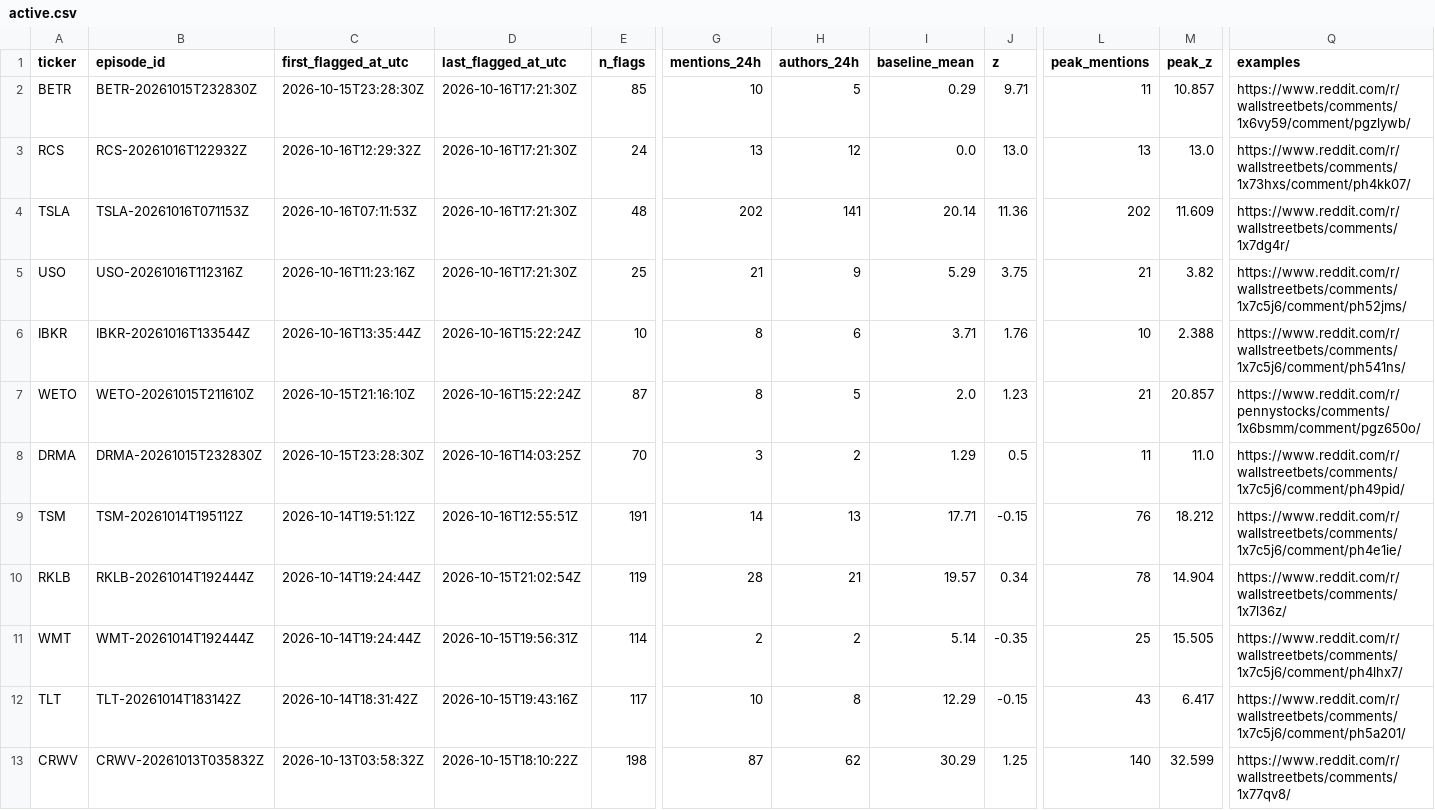
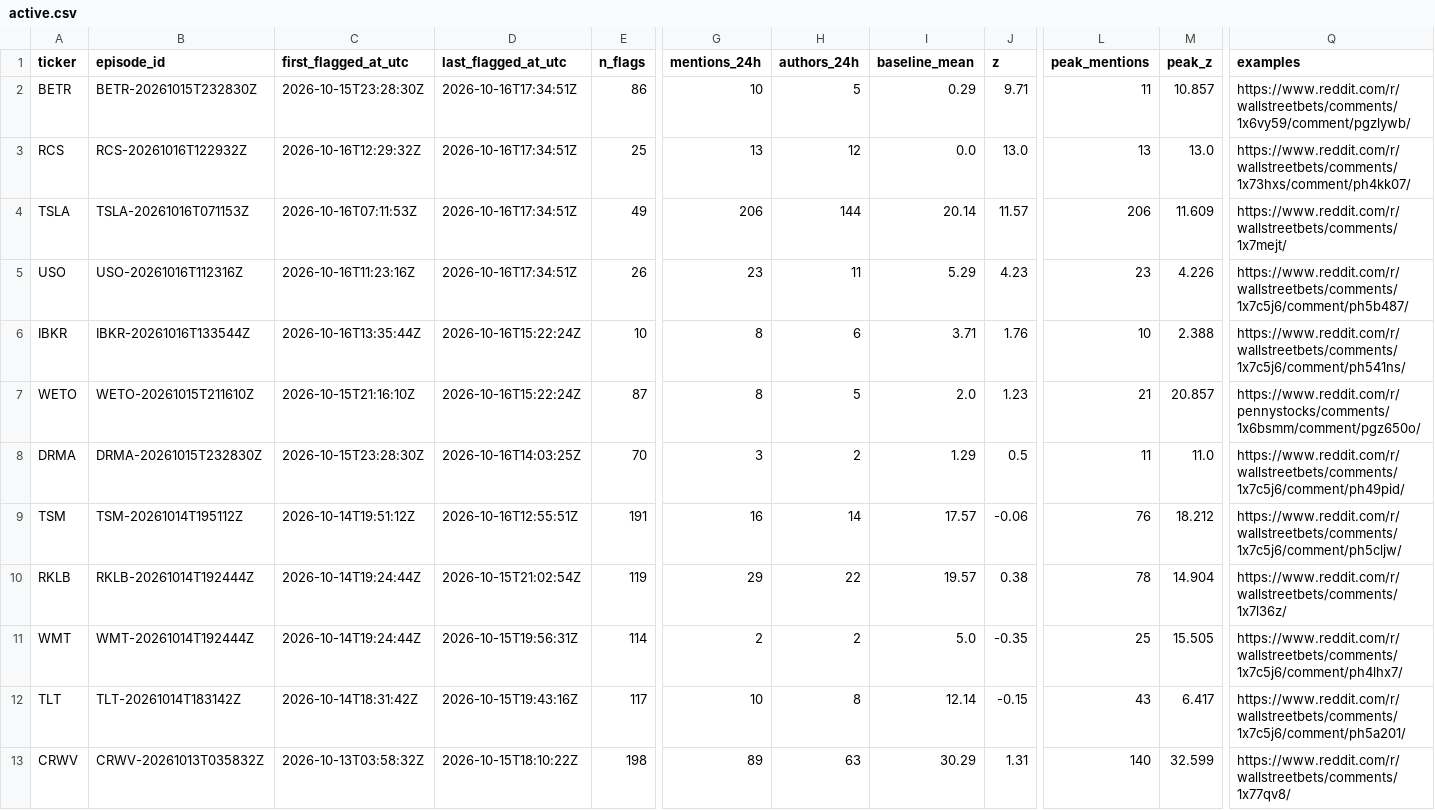
Before and after one commit to ShouvikRaj/pump-dump-detector, a CSV file: candidates/active.csv, drawn as a sheet; only a part is shown, gaps mark what is left out; the diff names each change by its address in the sheet, - before the commit and + after, or states it on an @@ line.

```diff
--- a/candidates/active.csv
+++ b/candidates/active.csv
-D2:D5 (last_flagged_at_utc): 2026-10-16T17:21:30Z
+D2:D5 (last_flagged_at_utc): 2026-10-16T17:34:51Z
-E2 (n_flags): 85
+E2 (n_flags): 86
-E3 (n_flags): 24
+E3 (n_flags): 25
-E4 (n_flags): 48
+E4 (n_flags): 49
-G4 (mentions_24h): 202
+G4 (mentions_24h): 206
-H4 (authors_24h): 141
+H4 (authors_24h): 144
-J4 (z): 11.36
+J4 (z): 11.57
-L4 (peak_mentions): 202
+L4 (peak_mentions): 206
-Q4 (examples): https://www.reddit.com/r/wallstreetbets/comments/1x7dg4r/
+Q4 (examples): https://www.reddit.com/r/wallstreetbets/comments/1x7mejt/
-E5 (n_flags): 25
+E5 (n_flags): 26
-G5 (mentions_24h): 21
+G5 (mentions_24h): 23
-H5 (authors_24h): 9
+H5 (authors_24h): 11
-J5 (z): 3.75
+J5 (z): 4.23
-L5 (peak_mentions): 21
+L5 (peak_mentions): 23
-M5 (peak_z): 3.82
+M5 (peak_z): 4.226
-Q5 (examples): https://www.reddit.com/r/wallstreetbets/comments/1x7c5j6/comment/ph52jms/
+Q5 (examples): https://www.reddit.com/r/wallstreetbets/comments/1x7c5j6/comment/ph5b487/
-G9 (mentions_24h): 14
+G9 (mentions_24h): 16
-H9 (authors_24h): 13
+H9 (authors_24h): 14
-I9 (baseline_mean): 17.71
+I9 (baseline_mean): 17.57
-J9 (z): -0.15
+J9 (z): -0.06
-Q9 (examples): https://www.reddit.com/r/wallstreetbets/comments/1x7c5j6/comment/ph4e1ie/
+Q9 (examples): https://www.reddit.com/r/wallstreetbets/comments/1x7c5j6/comment/ph5cljw/
-G10 (mentions_24h): 28
+G10 (mentions_24h): 29
-H10 (authors_24h): 21
+H10 (authors_24h): 22
-J10 (z): 0.34
+J10 (z): 0.38
-I11 (baseline_mean): 5.14
+I11 (baseline_mean): 5.0
-I12 (baseline_mean): 12.29
+I12 (baseline_mean): 12.14
-G13 (mentions_24h): 87
+G13 (mentions_24h): 89
-H13 (authors_24h): 62
+H13 (authors_24h): 63
-J13 (z): 1.25
+J13 (z): 1.31
```
Also changed, not shown: 5 other files.
